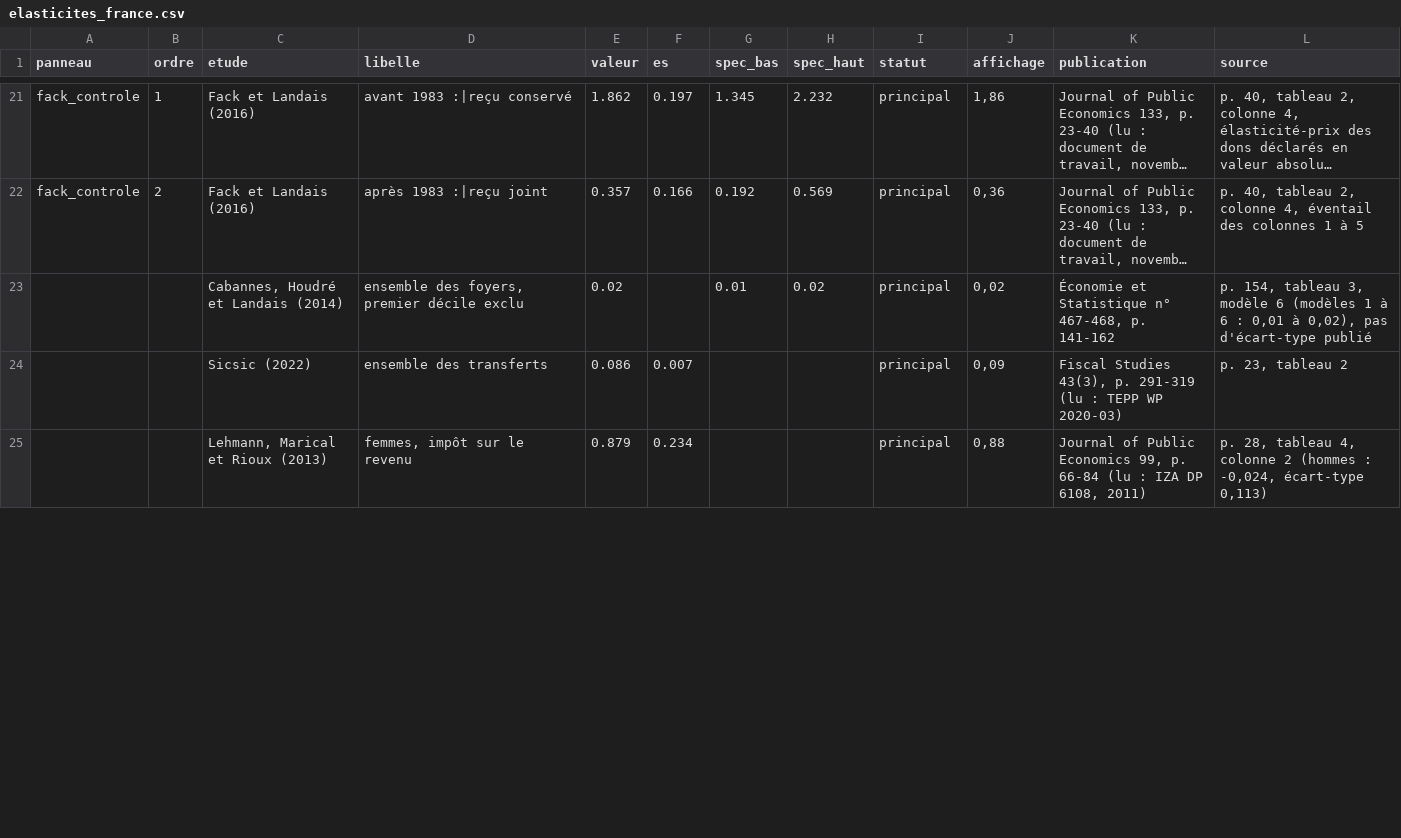
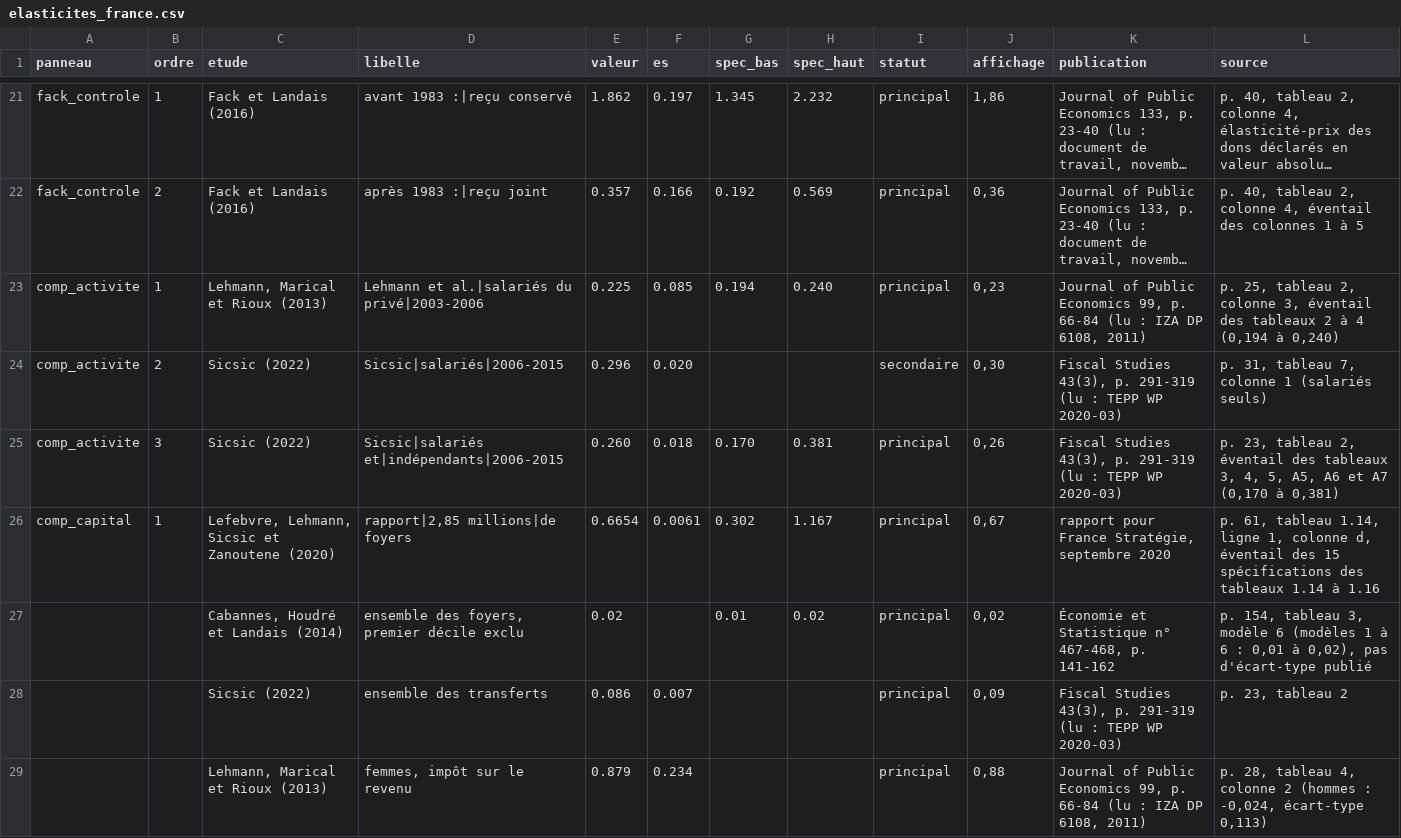
Before and after one commit to colinbaget-a11y/Projets-annexes, a CSV file: fiscalite/donnees/elasticites_france.csv, drawn as a sheet; only a part is shown, gaps mark what is left out; long unchanged cells end in …; the diff covers the shown part only; the diff names each change by its address in the sheet, - before the commit and + after, or states it on an @@ line.

```diff
--- a/fiscalite/donnees/elasticites_france.csv
+++ b/fiscalite/donnees/elasticites_france.csv
+row 23: comp_activite | 1 | Lehmann, Marical et Rioux (2013) | Lehmann et al.|salariés du privé|2003-2006 | 0.225 | 0.085 | 0.194 | 0.240 | principal | 0,23 | Journal of Public Economics 99, p. 66-84 (lu : IZA DP 6108, 2011) | p. 25, tableau 2, colonne 3, éventail des tableaux 2 à 4 (0,194 à 0,240)
+row 24: comp_activite | 2 | Sicsic (2022) | Sicsic|salariés|2006-2015 | 0.296 | 0.020 |  |  | secondaire | 0,30 | Fiscal Studies 43(3), p. 291-319 (lu : TEPP WP 2020-03) | p. 31, tableau 7, colonne 1 (salariés seuls)
+row 25: comp_activite | 3 | Sicsic (2022) | Sicsic|salariés et|indépendants|2006-2015 | 0.260 | 0.018 | 0.170 | 0.381 | principal | 0,26 | Fiscal Studies 43(3), p. 291-319 (lu : TEPP WP 2020-03) | p. 23, tableau 2, éventail des tableaux 3, 4, 5, A5, A6 et A7 (0,170 à 0,381)
+row 26: comp_capital | 1 | Lefebvre, Lehmann, Sicsic et Zanoutene (2020) | rapport|2,85 millions|de foyers | 0.6654 | 0.0061 | 0.302 | 1.167 | principal | 0,67 | rapport pour France Stratégie, septembre 2020 | p. 61, tableau 1.14, ligne 1, colonne d, éventail des 15 spécifications des tableaux 1.14 à 1.16
```
Also changed, not shown: 5 edited cells elsewhere in this file, 10 other files.
